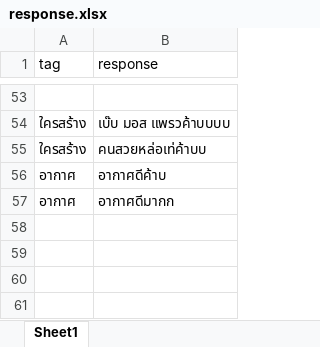
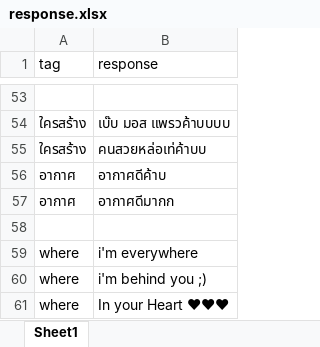
Before and after one commit to thanakritmos12/Chatbot-Business-Law, an Excel workbook: data/response.xlsx, sheet Sheet1, drawn as a sheet; only a part is shown, gaps mark what is left out; values as stored, in another font and other column widths than the file's, no borders; the diff names each change by its address in the sheet, - before the commit and + after, or states it on an @@ line.

Commit message:
add response for tag where

```diff
--- a/data/response.xlsx (sheet Sheet1)
+++ b/data/response.xlsx (sheet Sheet1)
+row 58: (empty)
+row 59: where | i'm everywhere
+row 60: where | i'm behind you ;)
+row 61: where | In your Heart ♥♥♥
```
